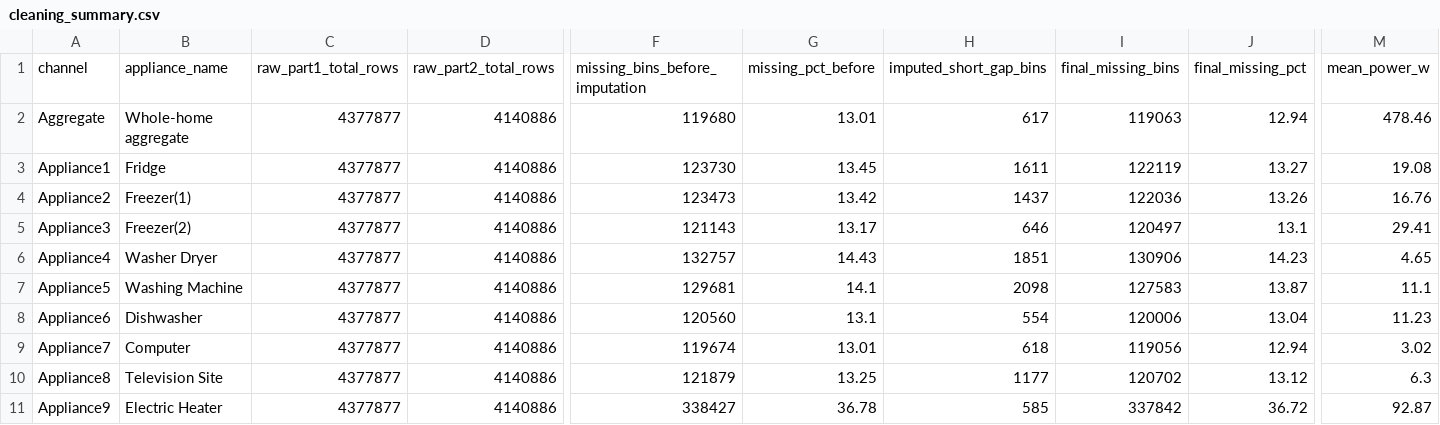
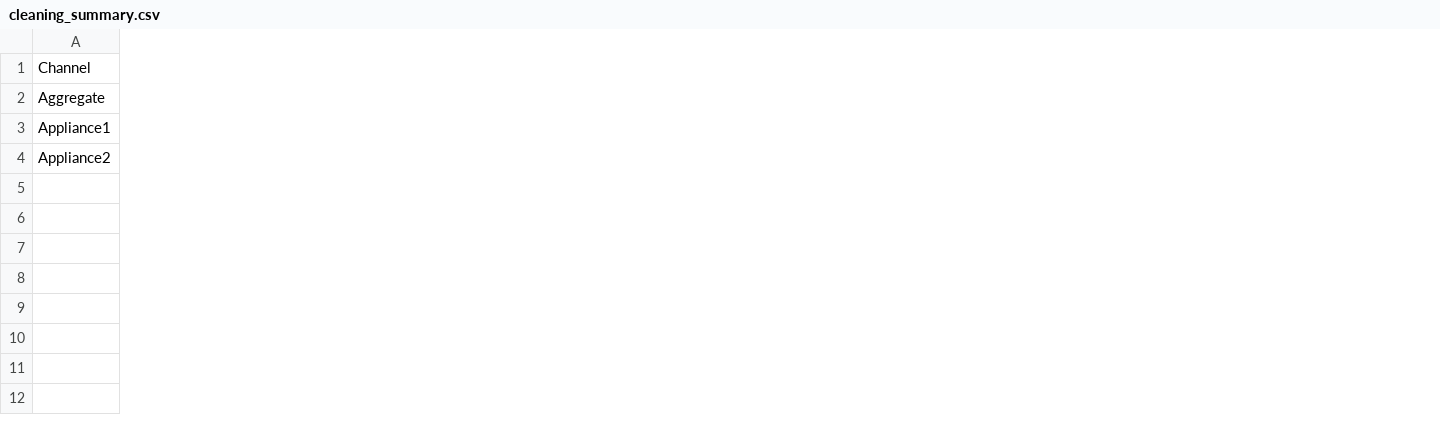
Before and after one commit to ajeet0001/NILM-Flock-energy-assignment, a CSV file: outputs/tables/cleaning_summary.csv, drawn as a sheet; only a part is shown, gaps mark what is left out; removed rows and columns are numbered as before the commit, all else as after; rows hold the shown columns only; the diff covers the shown part only; the diff names each change by its address in the sheet, - before the commit and + after, or states it on an @@ line.

```diff
--- a/outputs/tables/cleaning_summary.csv
+++ b/outputs/tables/cleaning_summary.csv
-column B, rows 2-4: Whole-home aggregate | Fridge | Freezer(1)
-column C, rows 2-4: all 4377877
-column D, rows 2-4: all 4140886
-column F, rows 2-4: 119680 | 123730 | 123473
-column G, rows 2-4: 13.01 | 13.45 | 13.42
-column H, rows 2-4: 617 | 1611 | 1437
-column I, rows 2-4: 119063 | 122119 | 122036
-column J, rows 2-4: 12.94 | 13.27 | 13.26
-column M, rows 2-4: 478.46 | 19.08 | 16.76
-row 1: channel | appliance_name | raw_part1_total_rows | raw_part2_total_rows | missing_bins_before_imputation | missing_pct_before | imputed_short_gap_bins | final_missing_bins | final_missing_pct | mean_power_w
+row 1: Channel
-row 5: Appliance3 | Freezer(2) | 4377877 | 4140886 | 121143 | 13.17 | 646 | 120497 | 13.1 | 29.41
-row 6: Appliance4 | Washer Dryer | 4377877 | 4140886 | 132757 | 14.43 | 1851 | 130906 | 14.23 | 4.65
-row 7: Appliance5 | Washing Machine | 4377877 | 4140886 | 129681 | 14.1 | 2098 | 127583 | 13.87 | 11.1
-row 8: Appliance6 | Dishwasher | 4377877 | 4140886 | 120560 | 13.1 | 554 | 120006 | 13.04 | 11.23
-row 9: Appliance7 | Computer | 4377877 | 4140886 | 119674 | 13.01 | 618 | 119056 | 12.94 | 3.02
-row 10: Appliance8 | Television Site | 4377877 | 4140886 | 121879 | 13.25 | 1177 | 120702 | 13.12 | 6.3
-row 11: Appliance9 | Electric Heater | 4377877 | 4140886 | 338427 | 36.78 | 585 | 337842 | 36.72 | 92.87
```
Also changed, not shown: 5 added columns, 1 removed column and 2 edited cells elsewhere in this file, outputs/tables/cleaning_quality_report.csv, 6 other files.
